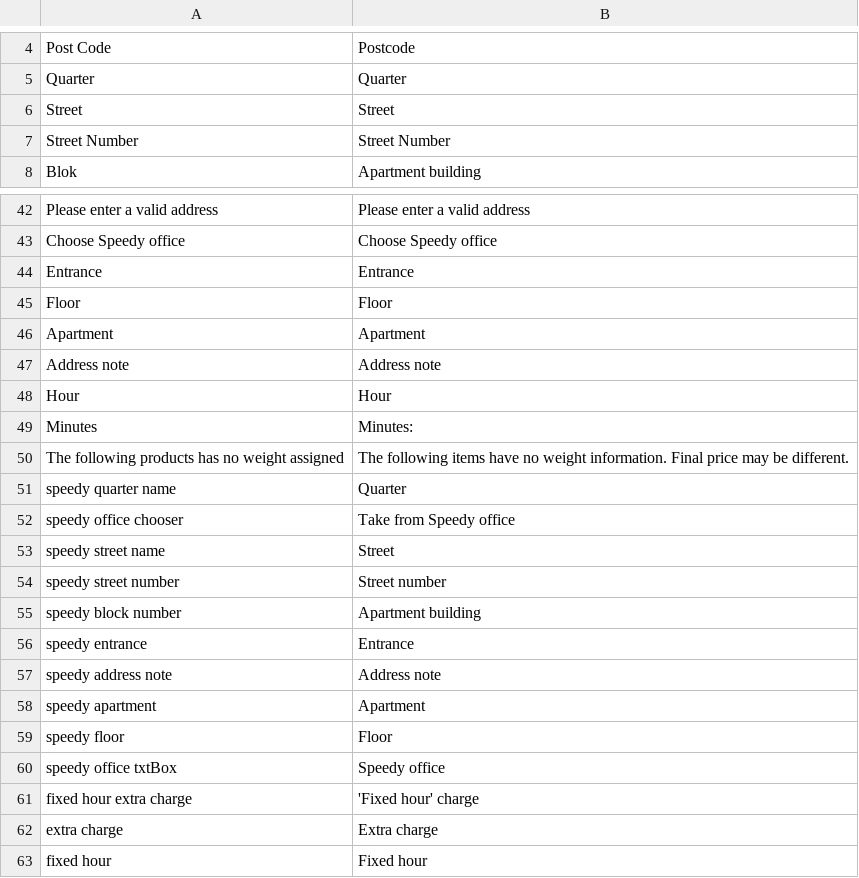
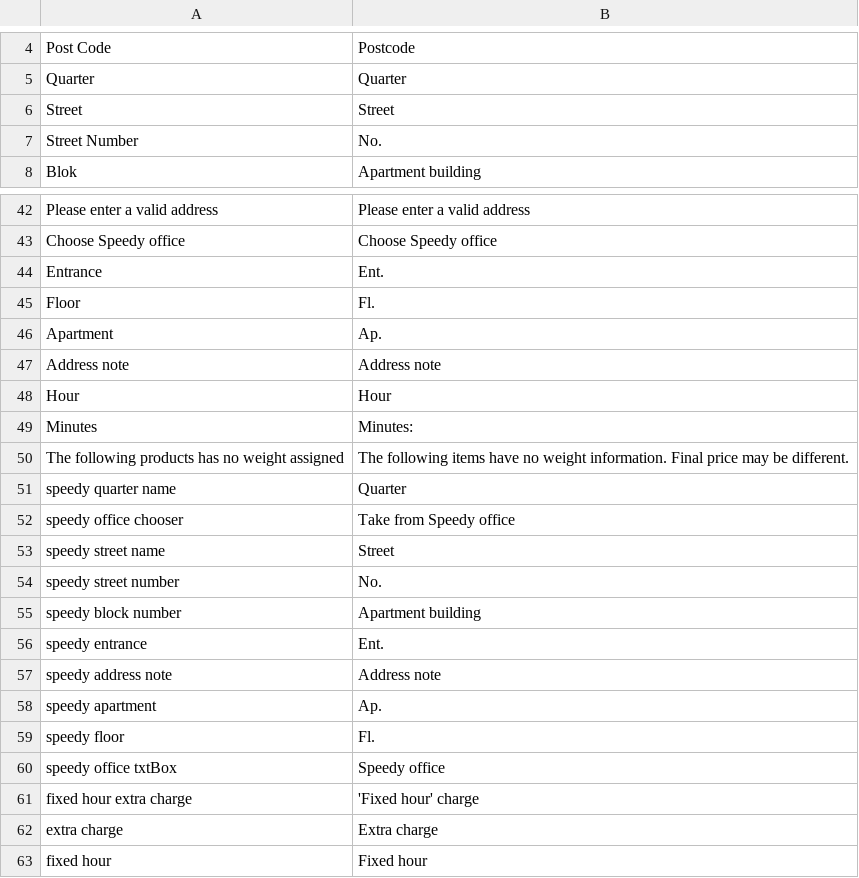
Before and after one commit to Vassy/vassybg-speedy-magento, a CSV file: app/locale/en_US/speedyTranslate.csv, drawn as a sheet; only a part is shown, gaps mark what is left out.

```diff
--- a/app/locale/en_US/speedyTranslate.csv
+++ b/app/locale/en_US/speedyTranslate.csv
@@ -6,3 +6,3 @@
 "Street","Street "
-"Street Number","Street Number "
+"Street Number","No. "
 "Blok","Аpartment building "
@@ -43,5 +43,5 @@
 "Choose Speedy office","Choose Speedy office "
-"Entrance","Entrance "
-"Floor","Floor "
-"Apartment","Apartment "
+"Entrance","Ent. "
+"Floor","Fl. "
+"Apartment","Ap. "
 "Address note","Address note "
@@ -53,8 +53,8 @@
 "speedy street name","Street"
-"speedy street number","Street number "
+"speedy street number","No. "
 "speedy block number","Apartment building "
-"speedy entrance","Entrance "
+"speedy entrance","Ent. "
 "speedy address note","Address note "
-"speedy apartment","Apartment "
-"speedy floor","Floor "
+"speedy apartment","Ap. "
+"speedy floor","Fl. "
 "speedy office txtBox","Speedy office "
```
Also changed, not shown: 6 other files.
